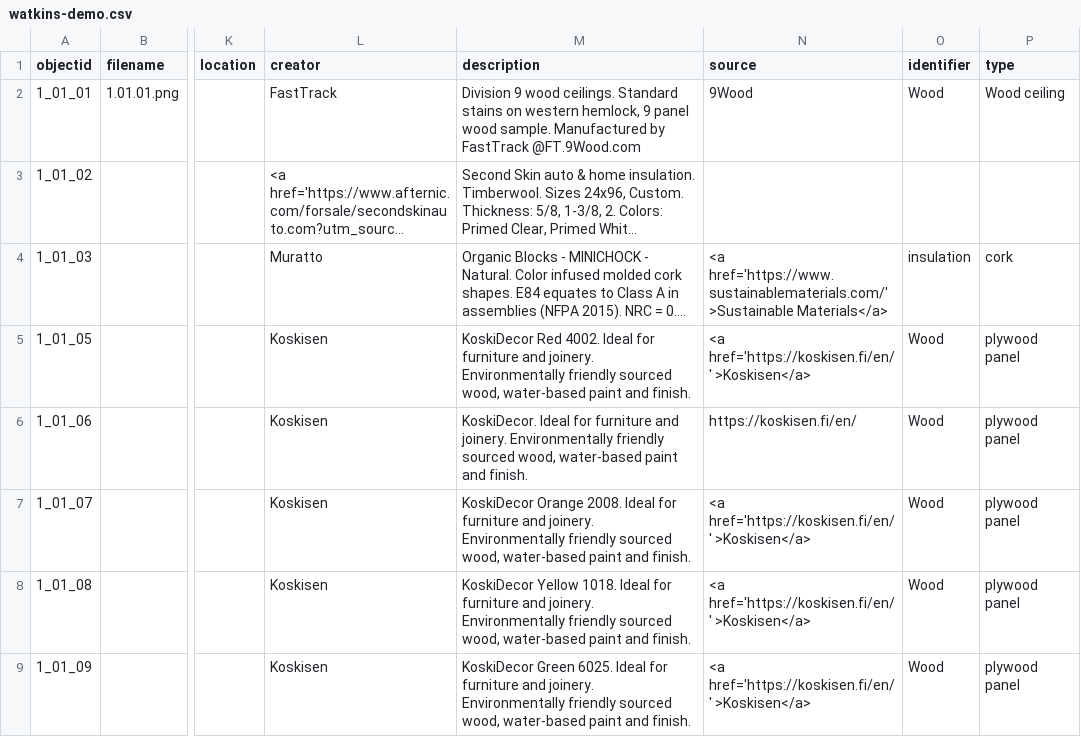
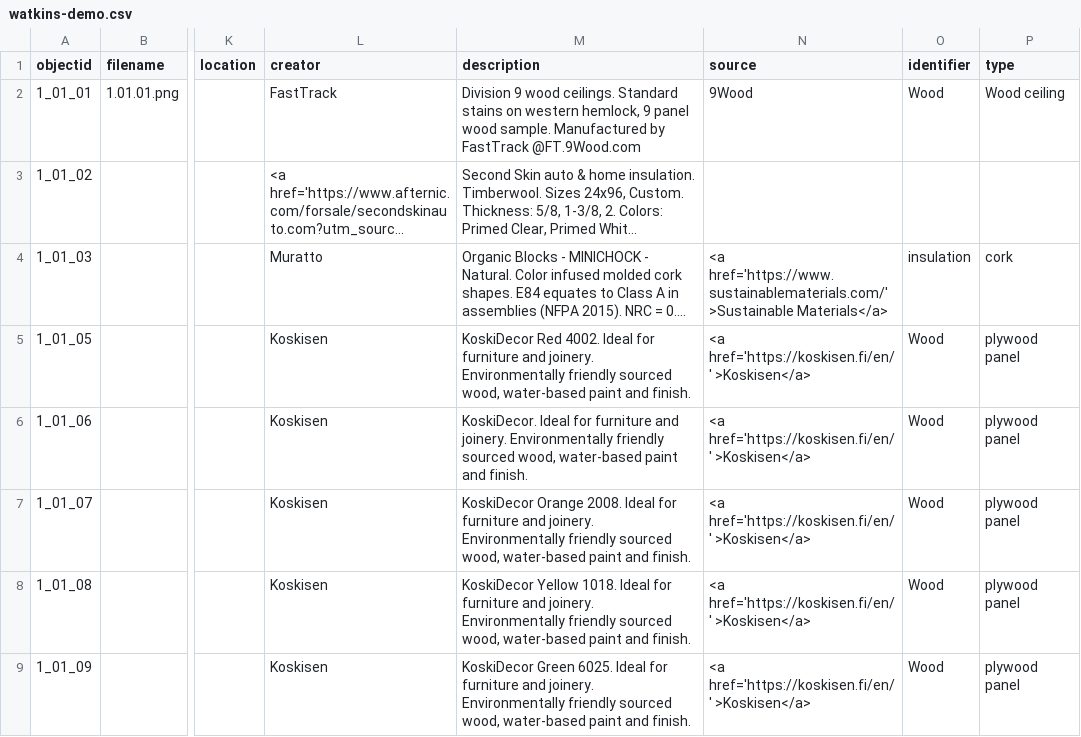
Before and after one commit to envd-ucb/materials-library, a CSV file: _data/watkins-demo.csv, drawn as a sheet; only a part is shown, gaps mark what is left out; long unchanged cells end in …; the diff names each change by its address in the sheet, - before the commit and + after, or states it on an @@ line.

Commit message:
Update watkins-demo.csv (channie)

```diff
--- a/_data/watkins-demo.csv
+++ b/_data/watkins-demo.csv
-N6 (source): https://koskisen.fi/en/
+N6 (source): <a href='https://koskisen.fi/en/' >Koskisen</a>
```
